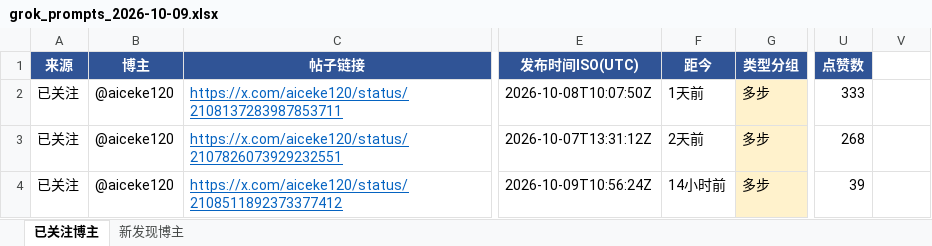
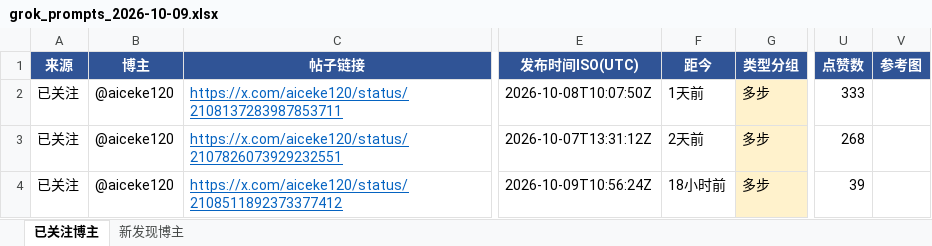
Before and after one commit to sanseng33/grok-prompts-daily, an Excel workbook: daily/grok_prompts_2026-10-09.xlsx, sheet 已关注博主, drawn as a sheet; only a part is shown, gaps mark what is left out; values as stored, in another font and other column widths than the file's, no borders; the diff names each change by its address in the sheet, - before the commit and + after, or states it on an @@ line.

```diff
--- a/daily/grok_prompts_2026-10-09.xlsx (sheet 已关注博主)
+++ b/daily/grok_prompts_2026-10-09.xlsx (sheet 已关注博主)
-V1: (empty)
+V1: 参考图
-V1 fill: none
+V1 fill: #305496
-F4 (距今): 14小时前
+F4 (距今): 18小时前
```
Also changed, not shown: sheet 新发现博主, daily/grok_prompts_2026-10-10.xlsx, 11 other files.
